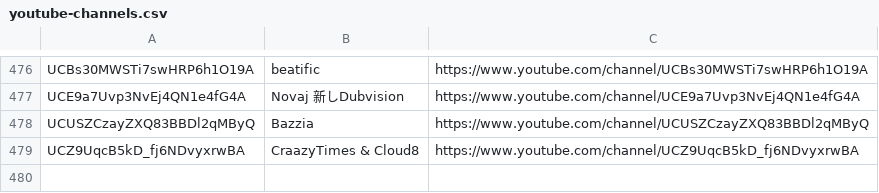
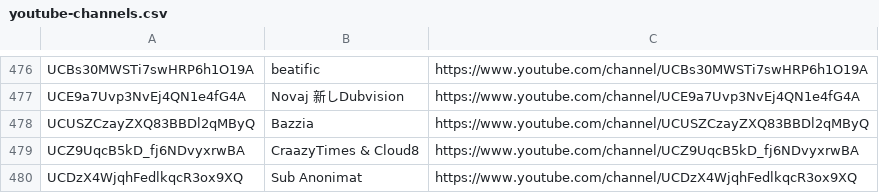
Before and after one commit to mirrorfm/data, a CSV file: youtube-channels.csv, drawn as a sheet; only a part is shown, gaps mark what is left out; the diff names each change by its address in the sheet, - before the commit and + after, or states it on an @@ line.

Commit message:
[channel] Sub Anonimat

```diff
--- a/youtube-channels.csv
+++ b/youtube-channels.csv
+row 480: UCDzX4WjqhFedlkqcR3ox9XQ | Sub Anonimat | https://www.youtube.com/channel/UCDzX4WjqhFedlkqcR3ox9XQ
```
